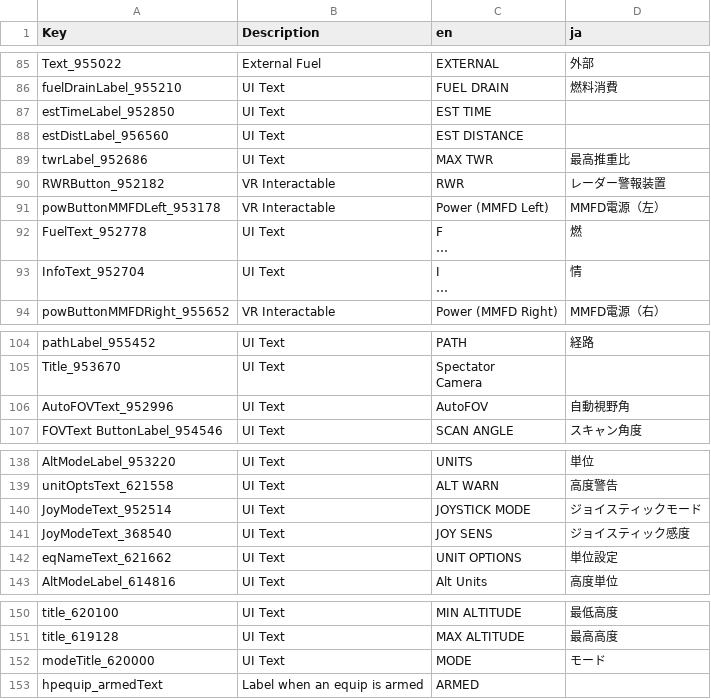
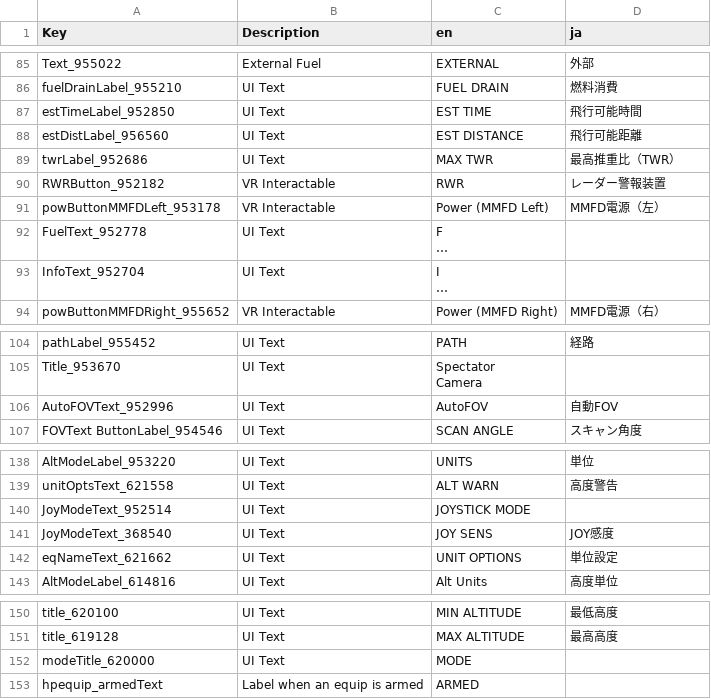
Before and after one commit to omiyama/VTOLVR_JP, a CSV file: FA-26B_ja.csv, drawn as a sheet; only a part is shown, gaps mark what is left out; long unchanged cells end in …; the diff names each change by its address in the sheet, - before the commit and + after, or states it on an @@ line.

```diff
--- a/FA-26B_ja.csv
+++ b/FA-26B_ja.csv
-D87 (ja): (empty)
+D87 (ja): 飛行可能時間
-D88 (ja): (empty)
+D88 (ja): 飛行可能距離
-D89 (ja): 最高推重比
+D89 (ja): 最高推重比（TWR）
-D92 (ja): 燃
+D92 (ja): (empty)
-D93 (ja): 情
+D93 (ja): (empty)
-D106 (ja): 自動視野角
+D106 (ja): 自動FOV
-D140 (ja): ジョイスティックモード
+D140 (ja): (empty)
-D141 (ja): ジョイスティック感度
+D141 (ja): JOY感度
-D152 (ja): モード
+D152 (ja): (empty)
```
Also changed, not shown: AV-42C_ja.csv, F-45A_ja.csv, 2 other files.
